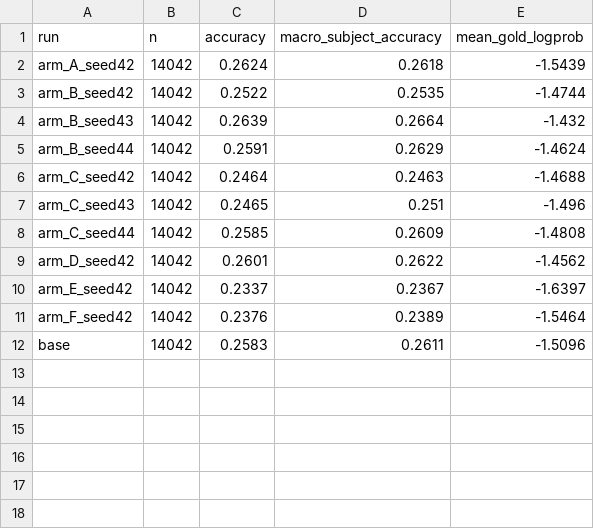
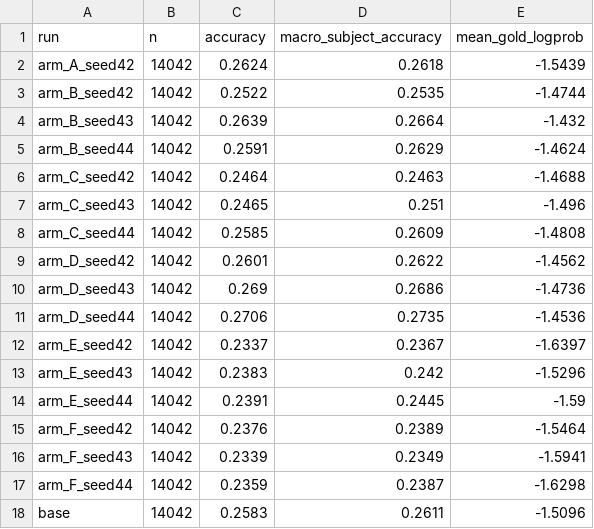
Before and after one commit to mariaaktermukti/bengali-instruction-filtering, a CSV file: results/full_run/benchmarks/mmlu_per_run.csv, drawn as a sheet.

```diff
--- a/results/full_run/benchmarks/mmlu_per_run.csv
+++ b/results/full_run/benchmarks/mmlu_per_run.csv
@@ -9,4 +9,10 @@ arm_C_seed44,14042,0.2585,0.2609,-1.4808
 arm_D_seed42,14042,0.2601,0.2622,-1.4562
+arm_D_seed43,14042,0.269,0.2686,-1.4736
+arm_D_seed44,14042,0.2706,0.2735,-1.4536
 arm_E_seed42,14042,0.2337,0.2367,-1.6397
+arm_E_seed43,14042,0.2383,0.242,-1.5296
+arm_E_seed44,14042,0.2391,0.2445,-1.59
 arm_F_seed42,14042,0.2376,0.2389,-1.5464
+arm_F_seed43,14042,0.2339,0.2349,-1.5941
+arm_F_seed44,14042,0.2359,0.2387,-1.6298
 base,14042,0.2583,0.2611,-1.5096
```
Also changed, not shown: results/full_run/benchmarks/mmlu_by_subject.csv, results/full_run/benchmarks/mmlu_comparison.csv, 7 other files.
